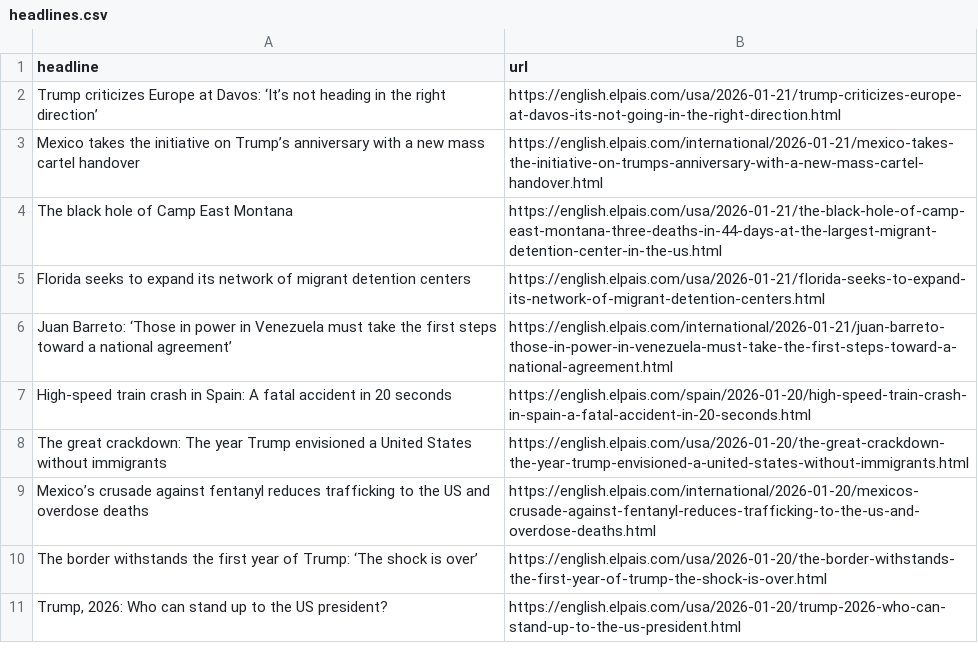
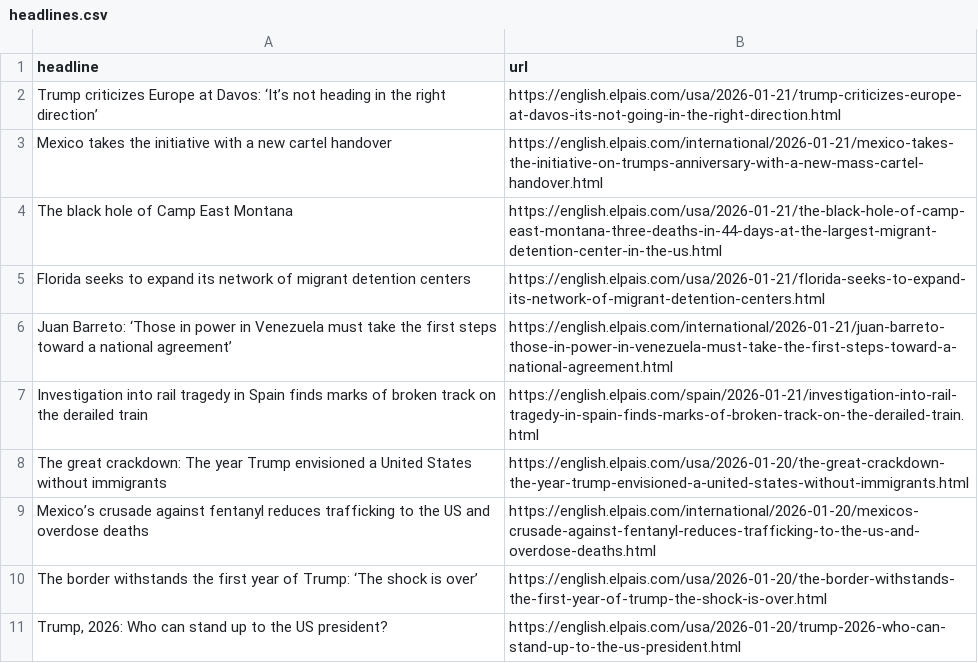
Before and after one commit to adiel3/el-pais-autoscraper, a CSV file: headlines.csv, drawn as a sheet; only a part is shown.

```diff
--- a/headlines.csv
+++ b/headlines.csv
@@ -2,3 +2,3 @@ headline,url
 Trump criticizes Europe at Davos: ‘It’s not heading in the right direction’,https://english.elpais.com/usa/2026-01-21/trump-criticizes-europe-at-davos-its-not-going-in-the-right-direction.html
-Mexico takes the initiative on Trump’s anniversary with a new mass cartel handover,https://english.elpais.com/international/2026-01-21/mexico-takes-the-initiative-on-trumps-anniversary-with-a-new-mass-cartel-handover.html
+Mexico takes the initiative with a new cartel handover,https://english.elpais.com/international/2026-01-21/mexico-takes-the-initiative-on-trumps-anniversary-with-a-new-mass-cartel-handover.html
 The black hole of Camp East Montana,https://english.elpais.com/usa/2026-01-21/the-black-hole-of-camp-east-montana-three-deaths-in-44-days-at-the-largest-migrant-detention-center-in-the-us.html
@@ -6,3 +6,3 @@ Florida seeks to expand its network of migrant detention centers,https://english
 Juan Barreto: ‘Those in power in Venezuela must take the first steps toward a national agreement’,https://english.elpais.com/international/2026-01-21/juan-barreto-those-in-power-in-venezuela-must-take-the-first-steps-toward-a-national-agreement.html
-High-speed train crash in Spain: A fatal accident in 20 seconds,https://english.elpais.com/spain/2026-01-20/high-speed-train-crash-in-spain-a-fatal-accident-in-20-seconds.html
+Investigation into rail tragedy in Spain finds marks of broken track on the derailed train,https://english.elpais.com/spain/2026-01-21/investigation-into-rail-tragedy-in-spain-finds-marks-of-broken-track-on-the-derailed-train.html
 The great crackdown: The year Trump envisioned a United States without immigrants,https://english.elpais.com/usa/2026-01-20/the-great-crackdown-the-year-trump-envisioned-a-united-states-without-immigrants.html
```
